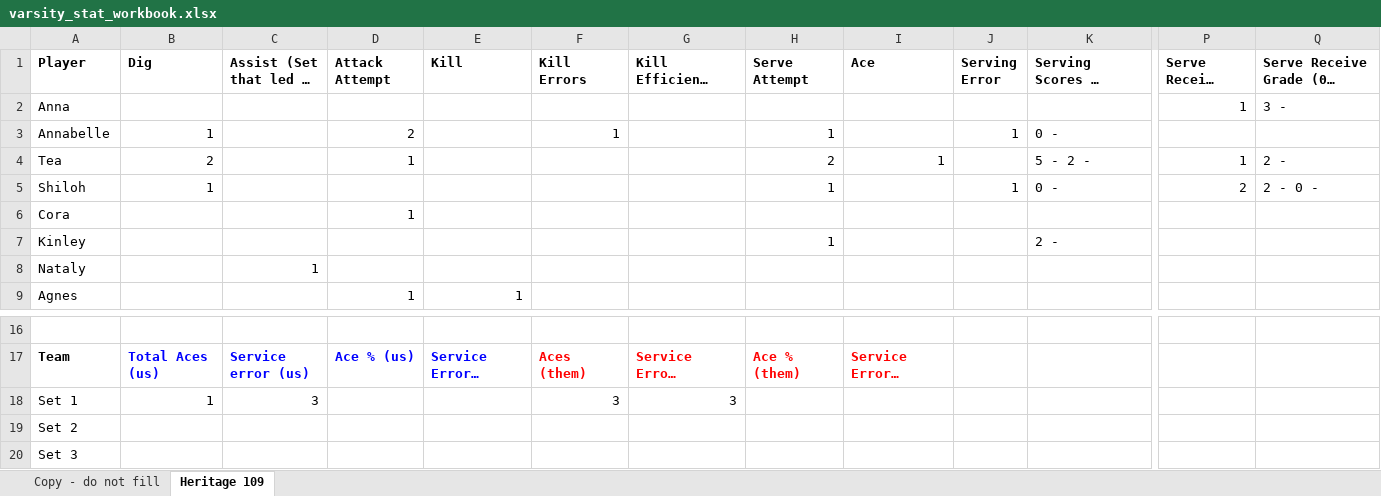
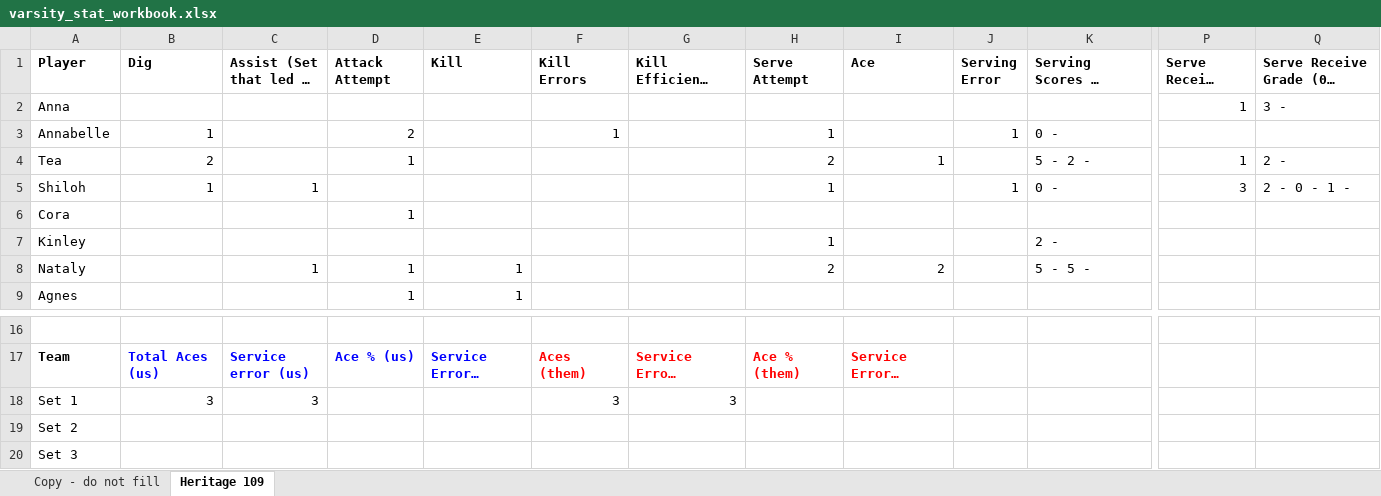
Before and after one commit to clancyred/defenders-volleyball, an Excel workbook: source/varsity_stat_workbook.xlsx, sheet Heritage 109, drawn as a sheet; only a part is shown, gaps mark what is left out; long unchanged cells end in …; values as stored, in another font and other column widths than the file's, no borders; charts and pictures not drawn; the diff names each change by its address in the sheet, - before the commit and + after, or states it on an @@ line.

Commit message:
Update stat workbook from Google Sheet

```diff
--- a/source/varsity_stat_workbook.xlsx (sheet Heritage 109)
+++ b/source/varsity_stat_workbook.xlsx (sheet Heritage 109)
-C5 (Assist (Set that led to Kill)): (empty)
+C5 (Assist (Set that led to Kill)): 1
-P5 (Serve Receive Attempt): 2
+P5 (Serve Receive Attempt): 3
-Q5: 2 - 0 -
+Q5: 2 - 0 - 1 -
-D8 (Attack Attempt): (empty)
+D8 (Attack Attempt): 1
-E8 (Kill): (empty)
+E8 (Kill): 1
-H8 (Serve Attempt): (empty)
+H8 (Serve Attempt): 2
-I8 (Ace): (empty)
+I8 (Ace): 2
-K8: (empty)
+K8: 5 - 5 -
-B18 (Dig): 1
+B18 (Dig): 3
```
